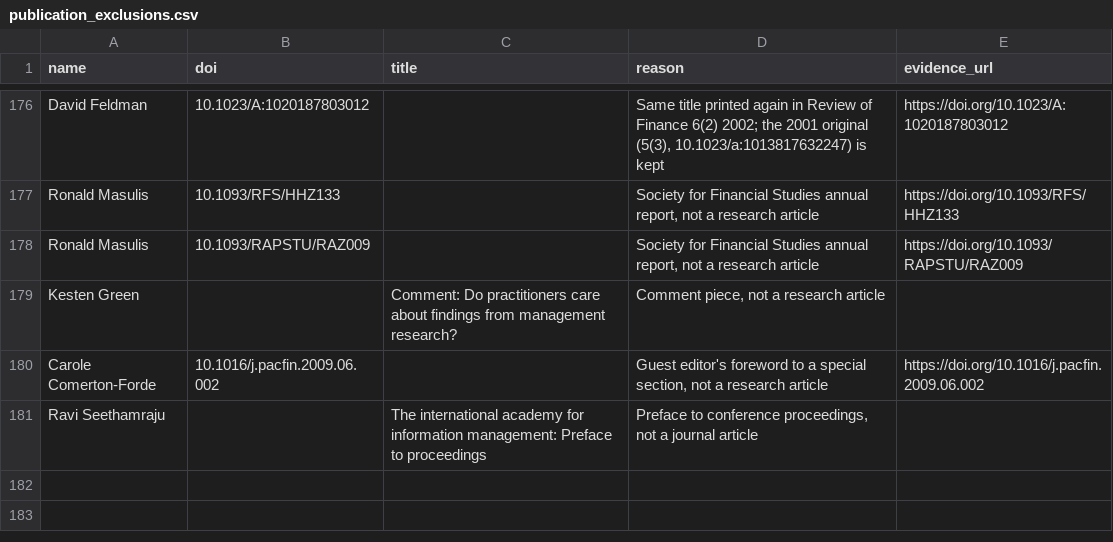
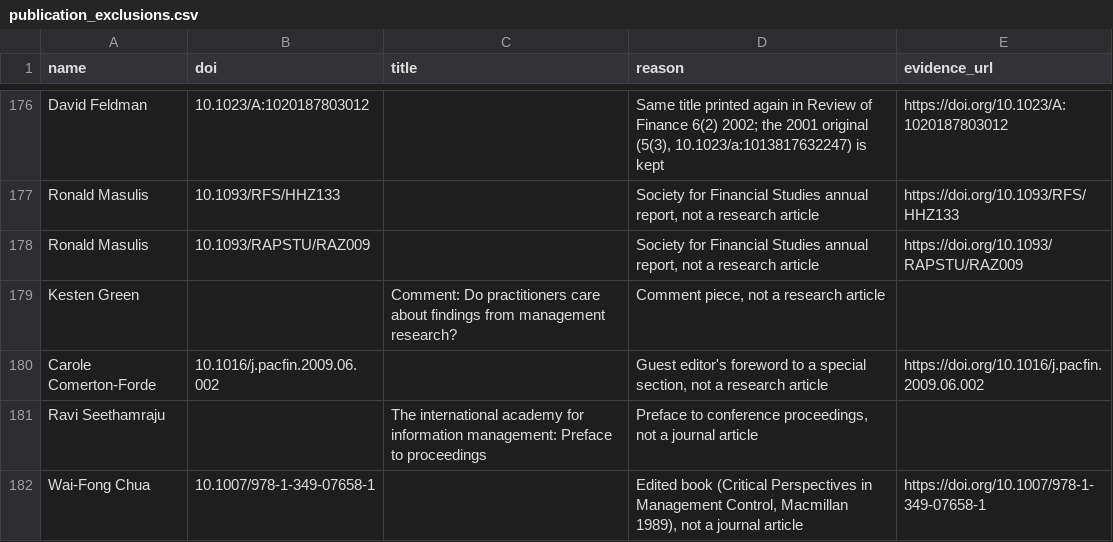
Before and after one commit to yuhanwang0612/cits3200-, a CSV file: data/publication_exclusions.csv, drawn as a sheet; only a part is shown, gaps mark what is left out; the diff names each change by its address in the sheet, - before the commit and + after, or states it on an @@ line.

```diff
--- a/data/publication_exclusions.csv
+++ b/data/publication_exclusions.csv
+row 182: Wai-Fong Chua | 10.1007/978-1-349-07658-1 |  | Edited book (Critical Perspectives in Management Control, Macmillan 1989), not a journal article | https://doi.org/10.1007/978-1-349-07658-1
```
Also changed, not shown: data/overrides.csv.
